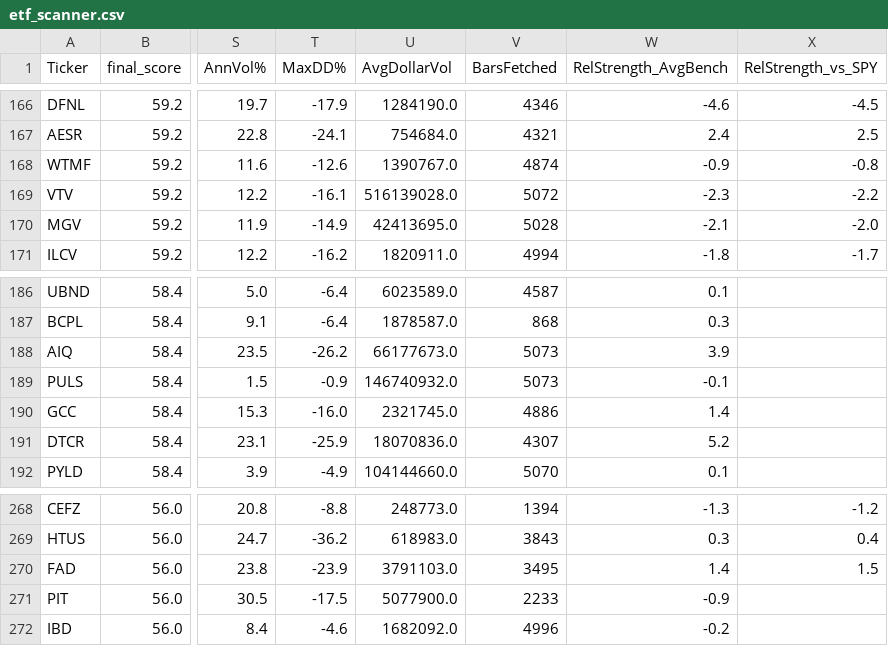
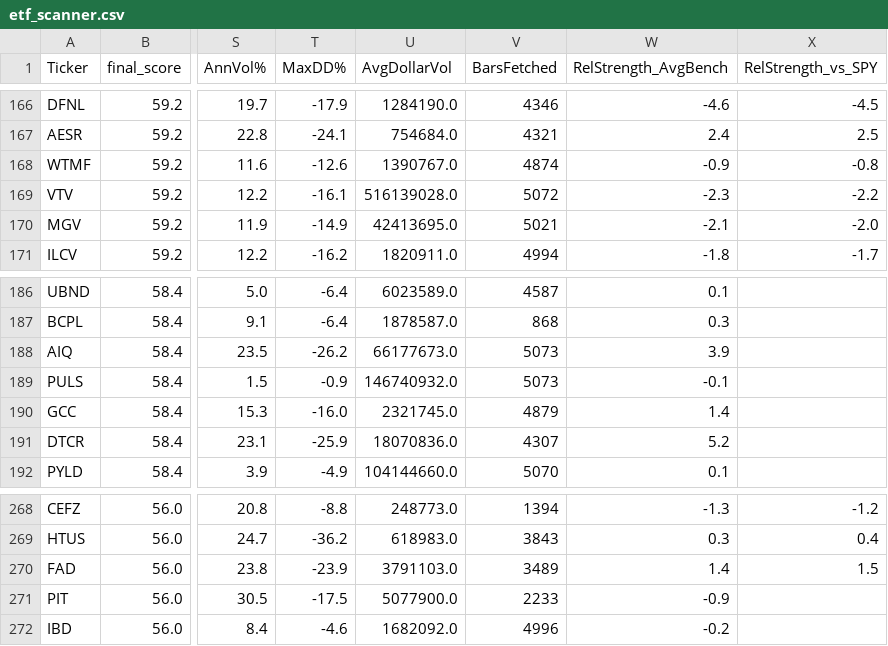
Before and after one commit to 1155125384/scanner_etf, a CSV file: etf_scanner.csv, drawn as a sheet; only a part is shown, gaps mark what is left out; the diff covers the shown part only; the diff names each change by its address in the sheet, - before the commit and + after, or states it on an @@ line.

```diff
--- a/etf_scanner.csv
+++ b/etf_scanner.csv
-V170 (BarsFetched): 5028
+V170 (BarsFetched): 5021
-V190 (BarsFetched): 4886
+V190 (BarsFetched): 4879
-V270 (BarsFetched): 3495
+V270 (BarsFetched): 3489
```
Also changed, not shown: 2 added rows, 2 removed rows and 6 moved rows elsewhere in this file.
